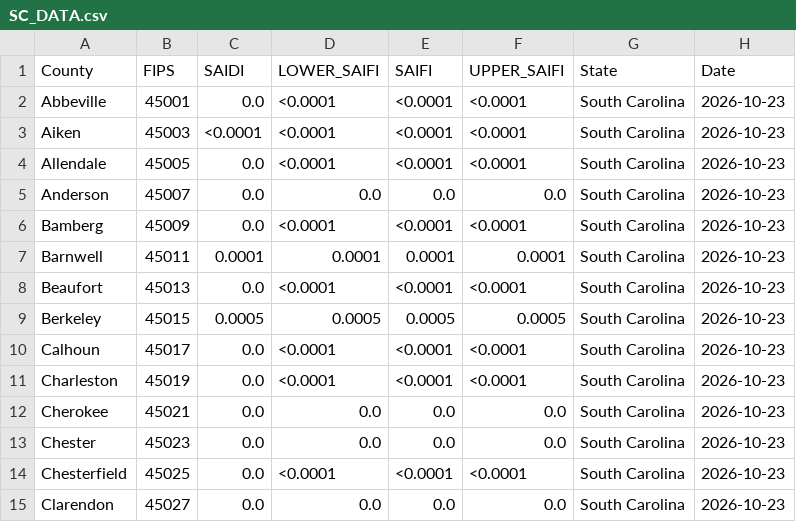
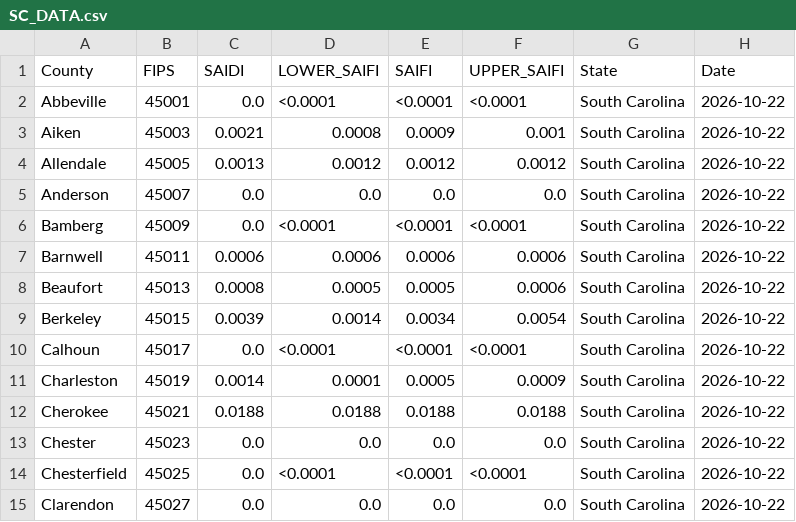
Before and after one commit to Urban-Research-Group/grower-dashboard, a CSV file: states/SC/SC_DATA.csv, drawn as a sheet; only a part is shown; the diff covers the shown part only.

```diff
--- a/states/SC/SC_DATA.csv
+++ b/states/SC/SC_DATA.csv
@@ -1,15 +1,15 @@
 County,FIPS,SAIDI,LOWER_SAIFI,SAIFI,UPPER_SAIFI,State,Date
-Abbeville,45001,0.0,<0.0001,<0.0001,<0.0001,South Carolina,2026-10-23
-Aiken,45003,<0.0001,<0.0001,<0.0001,<0.0001,South Carolina,2026-10-23
-Allendale,45005,0.0,<0.0001,<0.0001,<0.0001,South Carolina,2026-10-23
-Anderson,45007,0.0,0.0,0.0,0.0,South Carolina,2026-10-23
-Bamberg,45009,0.0,<0.0001,<0.0001,<0.0001,South Carolina,2026-10-23
-Barnwell,45011,0.0001,0.0001,0.0001,0.0001,South Carolina,2026-10-23
-Beaufort,45013,0.0,<0.0001,<0.0001,<0.0001,South Carolina,2026-10-23
-Berkeley,45015,0.0005,0.0005,0.0005,0.0005,South Carolina,2026-10-23
-Calhoun,45017,0.0,<0.0001,<0.0001,<0.0001,South Carolina,2026-10-23
-Charleston,45019,0.0,<0.0001,<0.0001,<0.0001,South Carolina,2026-10-23
-Cherokee,45021,0.0,0.0,0.0,0.0,South Carolina,2026-10-23
-Chester,45023,0.0,0.0,0.0,0.0,South Carolina,2026-10-23
-Chesterfield,45025,0.0,<0.0001,<0.0001,<0.0001,South Carolina,2026-10-23
-Clarendon,45027,0.0,0.0,0.0,0.0,South Carolina,2026-10-23
+Abbeville,45001,0.0,<0.0001,<0.0001,<0.0001,South Carolina,2026-10-22
+Aiken,45003,0.0021,0.0008,0.0009,0.001,South Carolina,2026-10-22
+Allendale,45005,0.0013,0.0012,0.0012,0.0012,South Carolina,2026-10-22
+Anderson,45007,0.0,0.0,0.0,0.0,South Carolina,2026-10-22
+Bamberg,45009,0.0,<0.0001,<0.0001,<0.0001,South Carolina,2026-10-22
+Barnwell,45011,0.0006,0.0006,0.0006,0.0006,South Carolina,2026-10-22
+Beaufort,45013,0.0008,0.0005,0.0005,0.0006,South Carolina,2026-10-22
+Berkeley,45015,0.0039,0.0014,0.0034,0.0054,South Carolina,2026-10-22
+Calhoun,45017,0.0,<0.0001,<0.0001,<0.0001,South Carolina,2026-10-22
+Charleston,45019,0.0014,0.0001,0.0005,0.0009,South Carolina,2026-10-22
+Cherokee,45021,0.0188,0.0188,0.0188,0.0188,South Carolina,2026-10-22
+Chester,45023,0.0,0.0,0.0,0.0,South Carolina,2026-10-22
+Chesterfield,45025,0.0,<0.0001,<0.0001,<0.0001,South Carolina,2026-10-22
+Clarendon,45027,0.0,0.0,0.0,0.0,South Carolina,2026-10-22
```
Also changed, not shown: 75 edited cells elsewhere in this file, states/FL/FL_DATA.csv, states/GA/GA_DATA.csv, 5 other files.
